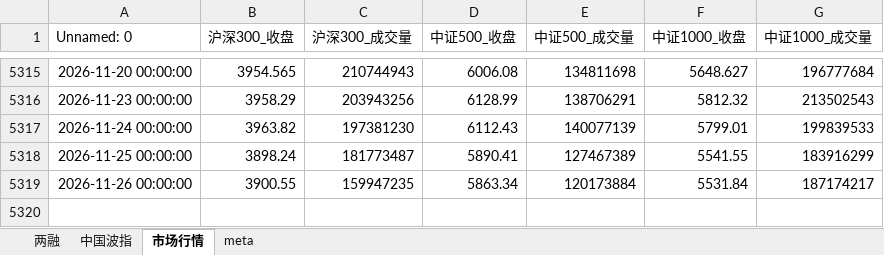
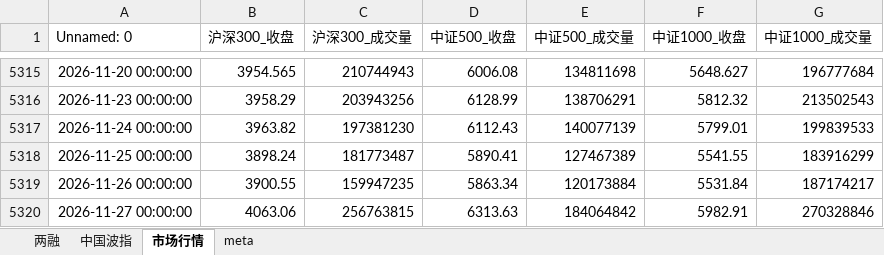
Before and after one commit to cyb80/Trent, an Excel workbook: data/情绪数据序列.xlsx, sheet 市场行情, drawn as a sheet; only a part is shown, gaps mark what is left out; values as stored, in another font and other column widths than the file's, no borders; the diff names each change by its address in the sheet, - before the commit and + after, or states it on an @@ line.

```diff
--- a/data/情绪数据序列.xlsx (sheet 市场行情)
+++ b/data/情绪数据序列.xlsx (sheet 市场行情)
+row 5320: 2026-11-27 00:00:00 | 4063.06 | 256763815 | 6313.63 | 184064842 | 5982.91 | 270328846
```
Also changed, not shown: sheet meta, data/宏观数据序列.xlsx, 17 other files.
